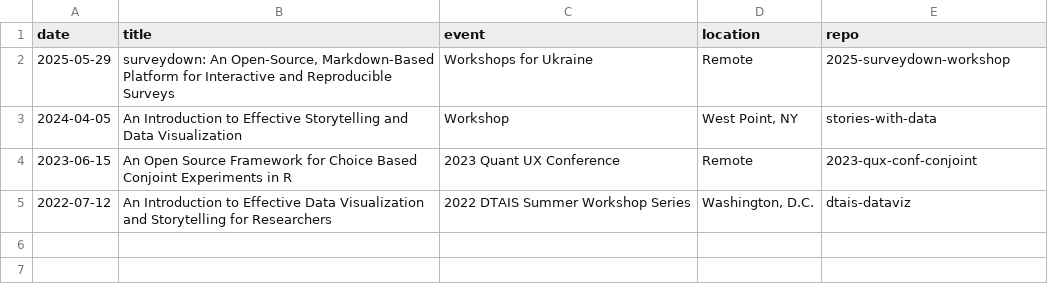
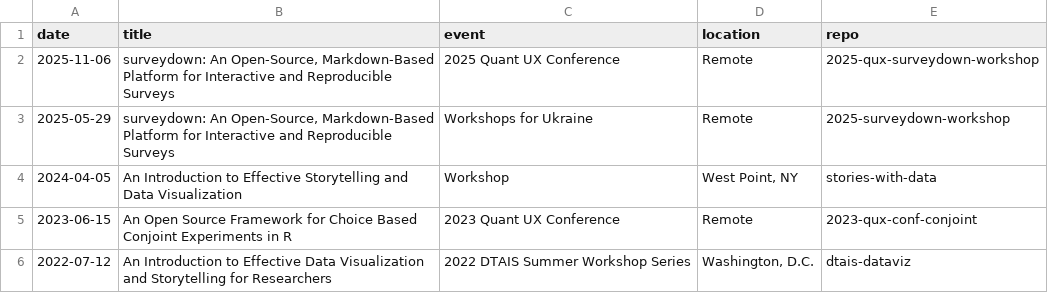
Before and after one commit to jhelvy/jhelvy_quarto, a CSV file: content/workshops.csv, drawn as a sheet.

Commit message:
Update workshops.csv

```diff
--- a/content/workshops.csv
+++ b/content/workshops.csv
@@ -1,2 +1,3 @@
 date,title,event,location,repo
+2025-11-06,"surveydown: An Open-Source, Markdown-Based Platform for Interactive and Reproducible Surveys",2025 Quant UX Conference,Remote,2025-qux-surveydown-workshop
 2025-05-29,"surveydown: An Open-Source, Markdown-Based Platform for Interactive and Reproducible Surveys",Workshops for Ukraine,Remote,2025-surveydown-workshop
```
